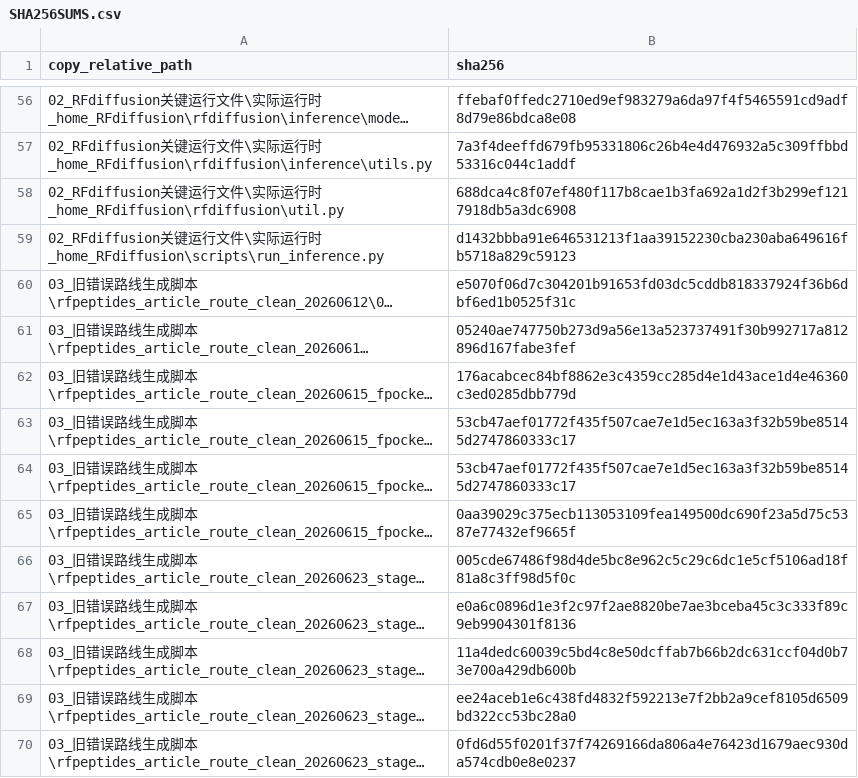
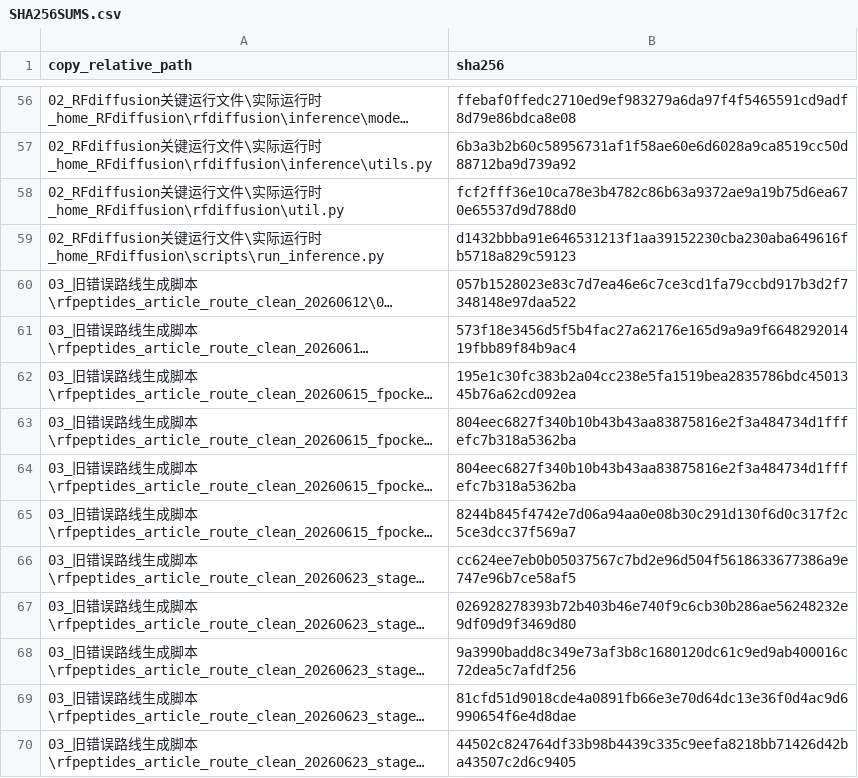
Before and after one commit to HS-DE/RFpeptide_ProteinMPNN_AfcycDesign, a CSV file: SHA256SUMS.csv, drawn as a sheet; only a part is shown, gaps mark what is left out; long unchanged cells end in …; the diff covers the shown part only; the diff names each change by its address in the sheet, - before the commit and + after, or states it on an @@ line.

```diff
--- a/SHA256SUMS.csv
+++ b/SHA256SUMS.csv
-B57 (sha256): 7a3f4deeffd679fb95331806c26b4e4d476932a5c309ffbbd53316c044c1addf
+B57 (sha256): 6b3a3b2b60c58956731af1f58ae60e6d6028a9ca8519cc50d88712ba9d739a92
-B58 (sha256): 688dca4c8f07ef480f117b8cae1b3fa692a1d2f3b299ef1217918db5a3dc6908
+B58 (sha256): fcf2fff36e10ca78e3b4782c86b63a9372ae9a19b75d6ea670e65537d9d788d0
-B60 (sha256): e5070f06d7c304201b91653fd03dc5cddb818337924f36b6dbf6ed1b0525f31c
+B60 (sha256): 057b1528023e83c7d7ea46e6c7ce3cd1fa79ccbd917b3d2f7348148e97daa522
-B61 (sha256): 05240ae747750b273d9a56e13a523737491f30b992717a812896d167fabe3fef
+B61 (sha256): 573f18e3456d5f5b4fac27a62176e165d9a9a9f664829201419fbb89f84b9ac4
-B62 (sha256): 176acabcec84bf8862e3c4359cc285d4e1d43ace1d4e46360c3ed0285dbb779d
+B62 (sha256): 195e1c30fc383b2a04cc238e5fa1519bea2835786bdc4501345b76a62cd092ea
-B63:B64 (sha256): 53cb47aef01772f435f507cae7e1d5ec163a3f32b59be85145d2747860333c17
+B63:B64 (sha256): 804eec6827f340b10b43b43aa83875816e2f3a484734d1fffefc7b318a5362ba
-B65 (sha256): 0aa39029c375ecb113053109fea149500dc690f23a5d75c5387e77432ef9665f
+B65 (sha256): 8244b845f4742e7d06a94aa0e08b30c291d130f6d0c317f2c5ce3dcc37f569a7
-B66 (sha256): 005cde67486f98d4de5bc8e962c5c29c6dc1e5cf5106ad18f81a8c3ff98d5f0c
+B66 (sha256): cc624ee7eb0b05037567c7bd2e96d504f5618633677386a9e747e96b7ce58af5
-B67 (sha256): e0a6c0896d1e3f2c97f2ae8820be7ae3bceba45c3c333f89c9eb9904301f8136
+B67 (sha256): 026928278393b72b403b46e740f9c6cb30b286ae56248232e9df09d9f3469d80
-B68 (sha256): 11a4dedc60039c5bd4c8e50dcffab7b66b2dc631ccf04d0b73e700a429db600b
+B68 (sha256): 9a3990badd8c349e73af3b8c1680120dc61c9ed9ab400016c72dea5c7afdf256
-B69 (sha256): ee24aceb1e6c438fd4832f592213e7f2bb2a9cef8105d6509bd322cc53bc28a0
+B69 (sha256): 81cfd51d9018cde4a0891fb66e3e70d64dc13e36f0d4ac9d6990654f6e4d8dae
-B70 (sha256): 0fd6d55f0201f37f74269166da806a4e76423d1679aec930da574cdb0e8e0237
+B70 (sha256): 44502c824764df33b98b4439c335c9eefa8218bb71426d42ba43507c2d6c9405
```
Also changed, not shown: 7 added rows, 4 removed rows and 149 edited cells elsewhere in this file, 脚本逐项清单.csv, 3 other files.
